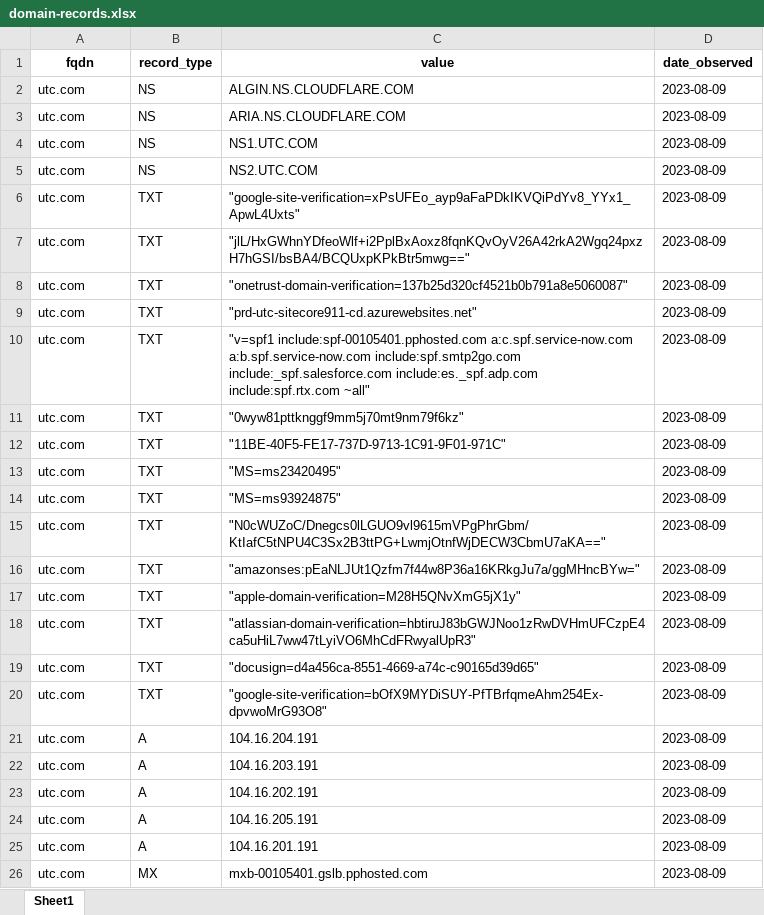
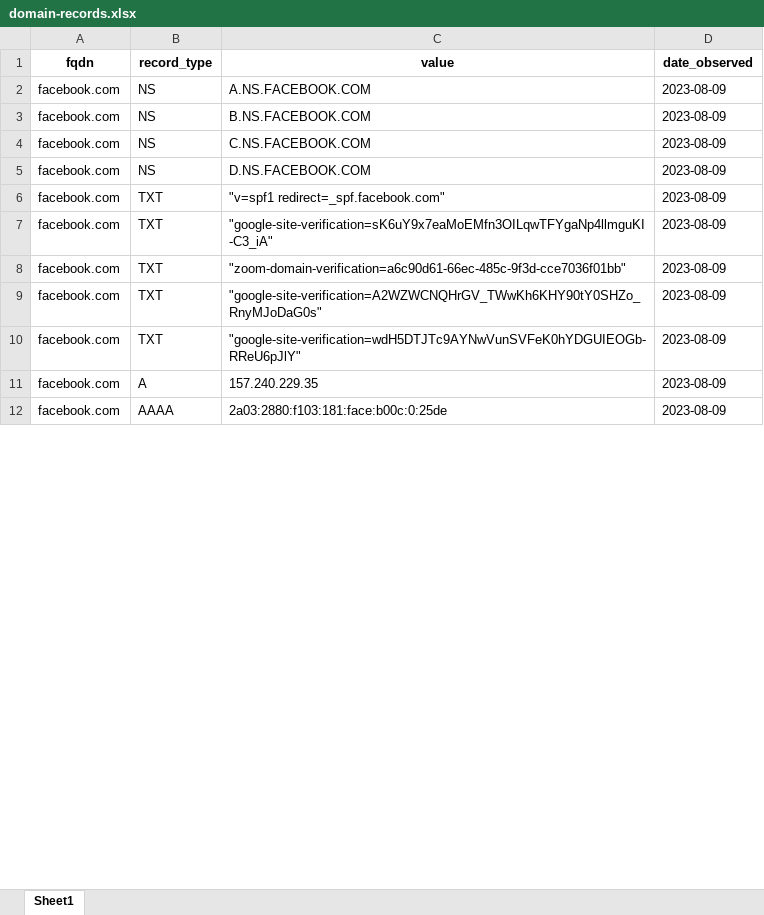
Before and after one commit to jjheals/py-lookups, an Excel workbook: data/domain-records.xlsx, sheet Sheet1, drawn as a sheet; only a part is shown; values as stored, in another font and other column widths than the file's, no borders; removed rows and columns are numbered as before the commit, all else as after; the diff covers the shown part only; the diff names each change by its address in the sheet, - before the commit and + after, or states it on an @@ line.

```diff
--- a/data/domain-records.xlsx (sheet Sheet1)
+++ b/data/domain-records.xlsx (sheet Sheet1)
-A2:A5 (fqdn): utc.com
+A2:A5 (fqdn): facebook.com
-C2 (value): ALGIN.NS.CLOUDFLARE.COM
+C2 (value): A.NS.FACEBOOK.COM
-C3 (value): ARIA.NS.CLOUDFLARE.COM
+C3 (value): B.NS.FACEBOOK.COM
-C4 (value): NS1.UTC.COM
+C4 (value): C.NS.FACEBOOK.COM
-C5 (value): NS2.UTC.COM
+C5 (value): D.NS.FACEBOOK.COM
-row 6: utc.com | TXT | "google-site-verification=xPsUFEo_ayp9aFaPDkIKVQiPdYv8_YYx1_ApwL4Uxts" | 2023-08-09
-row 7: utc.com | TXT | "jlL/HxGWhnYDfeoWlf+i2PplBxAoxz8fqnKQvOyV26A42rkA2Wgq24pxzH7hGSI/bsBA4/BCQUxpKPkBtr5mwg==" | 2023-08-09
-row 8: utc.com | TXT | "onetrust-domain-verification=137b25d320cf4521b0b791a8e5060087" | 2023-08-09
-A6 (fqdn): utc.com
+A6 (fqdn): facebook.com
-C6 (value): "prd-utc-sitecore911-cd.azurewebsites.net"
+C6 (value): "v=spf1 redirect=_spf.facebook.com"
-row 10: utc.com | TXT | "v=spf1 include:spf-00105401.pphosted.com a:c.spf.service-now.com a:b.spf.service-now.com include:spf.smtp2go.com include:_spf.salesforce.com include:es._spf.adp.com include:spf.rtx.com ~all" | 2023-08-09
-row 11: utc.com | TXT | "0wyw81pttknggf9mm5j70mt9nm79f6kz" | 2023-08-09
-row 12: utc.com | TXT | "11BE-40F5-FE17-737D-9713-1C91-9F01-971C" | 2023-08-09
-row 13: utc.com | TXT | "MS=ms23420495" | 2023-08-09
-row 14: utc.com | TXT | "MS=ms93924875" | 2023-08-09
-row 15: utc.com | TXT | "N0cWUZoC/Dnegcs0lLGUO9vl9615mVPgPhrGbm/KtIafC5tNPU4C3Sx2B3ttPG+LwmjOtnfWjDECW3CbmU7aKA==" | 2023-08-09
-A7:A9 (fqdn): utc.com
+A7:A9 (fqdn): facebook.com
-C7 (value): "amazonses:pEaNLJUt1Qzfm7f44w8P36a16KRkgJu7a/ggMHncBYw="
+C7 (value): "google-site-verification=sK6uY9x7eaMoEMfn3OILqwTFYgaNp4llmguKI-C3_iA"
-C8 (value): "apple-domain-verification=M28H5QNvXmG5jX1y"
+C8 (value): "zoom-domain-verification=a6c90d61-66ec-485c-9f3d-cce7036f01bb"
-C9 (value): "atlassian-domain-verification=hbtiruJ83bGWJNoo1zRwDVHmUFCzpE4ca5uHiL7ww47tLyiVO6MhCdFRwyalUpR3"
+C9 (value): "google-site-verification=A2WZWCNQHrGV_TWwKh6KHY90tY0SHZo_RnyMJoDaG0s"
-row 19: utc.com | TXT | "docusign=d4a456ca-8551-4669-a74c-c90165d39d65" | 2023-08-09
-A10 (fqdn): utc.com
+A10 (fqdn): facebook.com
-C10 (value): "google-site-verification=bOfX9MYDiSUY-PfTBrfqmeAhm254Ex-dpvwoMrG93O8"
+C10 (value): "google-site-verification=wdH5DTJTc9AYNwVunSVFeK0hYDGUIEOGb-RReU6pJlY"
-row 21: utc.com | A | 104.16.204.191 | 2023-08-09
-A11 (fqdn): utc.com
+A11 (fqdn): facebook.com
-C11 (value): 104.16.203.191
+C11 (value): 157.240.229.35
-row 23: utc.com | A | 104.16.202.191 | 2023-08-09
-row 24: utc.com | A | 104.16.205.191 | 2023-08-09
-row 25: utc.com | A | 104.16.201.191 | 2023-08-09
-row 26: utc.com | MX | mxb-00105401.gslb.pphosted.com | 2023-08-09
+row 12: facebook.com | AAAA | 2a03:2880:f103:181:face:b00c:0:25de | 2023-08-09
```
Also changed, not shown: 2 edited cells elsewhere in this sheet, data/tracked-domains.xlsx, 1 other file.
